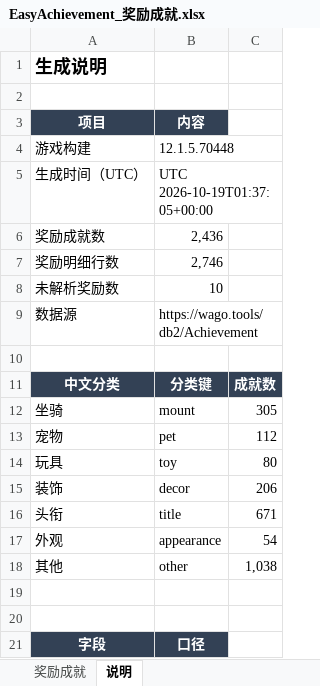
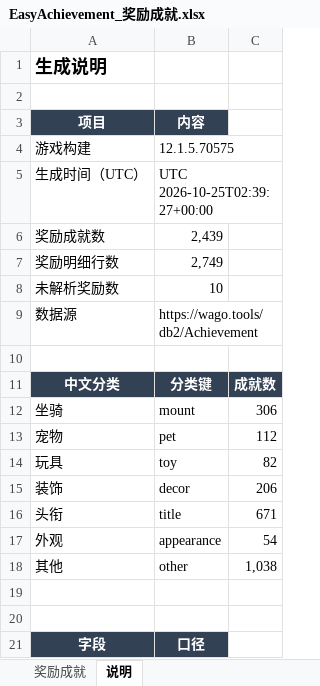
Before and after one commit to Observer007-Git/EasyAchievement, an Excel workbook: Exports/EasyAchievement_奖励成就.xlsx, sheet 说明, drawn as a sheet; only a part is shown; values as stored, in another font and other column widths than the file's, no borders; the diff names each change by its address in the sheet, - before the commit and + after, or states it on an @@ line.

```diff
--- a/Exports/EasyAchievement_奖励成就.xlsx (sheet 说明)
+++ b/Exports/EasyAchievement_奖励成就.xlsx (sheet 说明)
-B4 (内容): 12.1.5.70448
+B4 (内容): 12.1.5.70575
-B5 (内容): UTC 2026-10-19T01:37:05+00:00
+B5 (内容): UTC 2026-10-25T02:39:27+00:00
-B6 (内容): 2,436
+B6 (内容): 2,439
-B7 (内容): 2,746
+B7 (内容): 2,749
-C12: 305
+C12: 306
-C14: 80
+C14: 82
```
Also changed, not shown: sheet 奖励成就, 34 other files.
